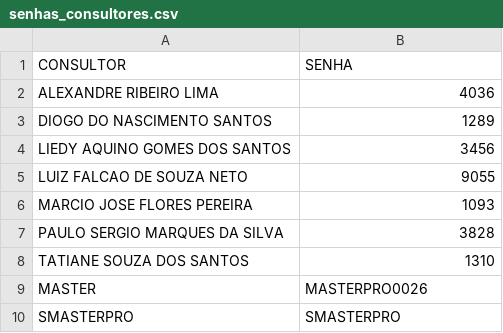
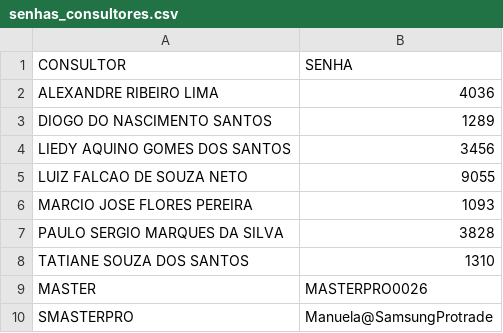
Before and after one commit to skedarmusic-maker/Alteraai, a CSV file: public/images/senhas_consultores.csv, drawn as a sheet.

Commit message:
chore: atualiza senha do usuario SMASTERPRO (Manuela Samsung Protrade)

```diff
--- a/public/images/senhas_consultores.csv
+++ b/public/images/senhas_consultores.csv
@@ -9,2 +9,2 @@ TATIANE SOUZA DOS SANTOS;1310
 MASTER;MASTERPRO0026
-SMASTERPRO;SMASTERPRO
+SMASTERPRO;Manuela@SamsungProtrade
```
